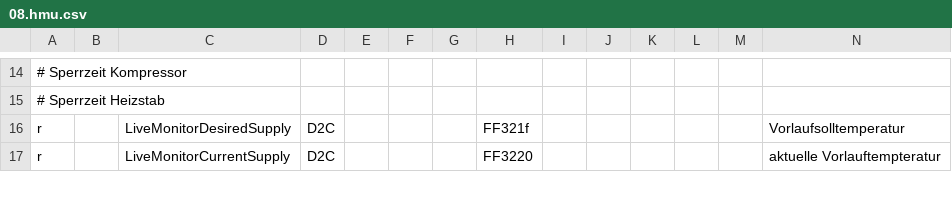
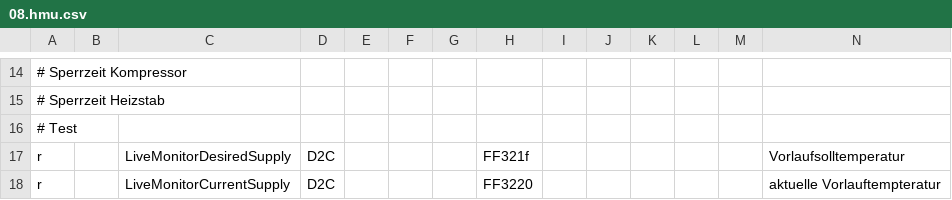
Before and after one commit to michkoll/ebusd-configuration, a CSV file: ebusd-2.1.x/de/vaillant/08.hmu.csv, drawn as a sheet; only a part is shown, gaps mark what is left out; rows hold the shown columns only; the diff names each change by its address in the sheet, - before the commit and + after, or states it on an @@ line.

Commit message:
debug

```diff
--- a/ebusd-2.1.x/de/vaillant/08.hmu.csv
+++ b/ebusd-2.1.x/de/vaillant/08.hmu.csv
+row 16: # Test
```
